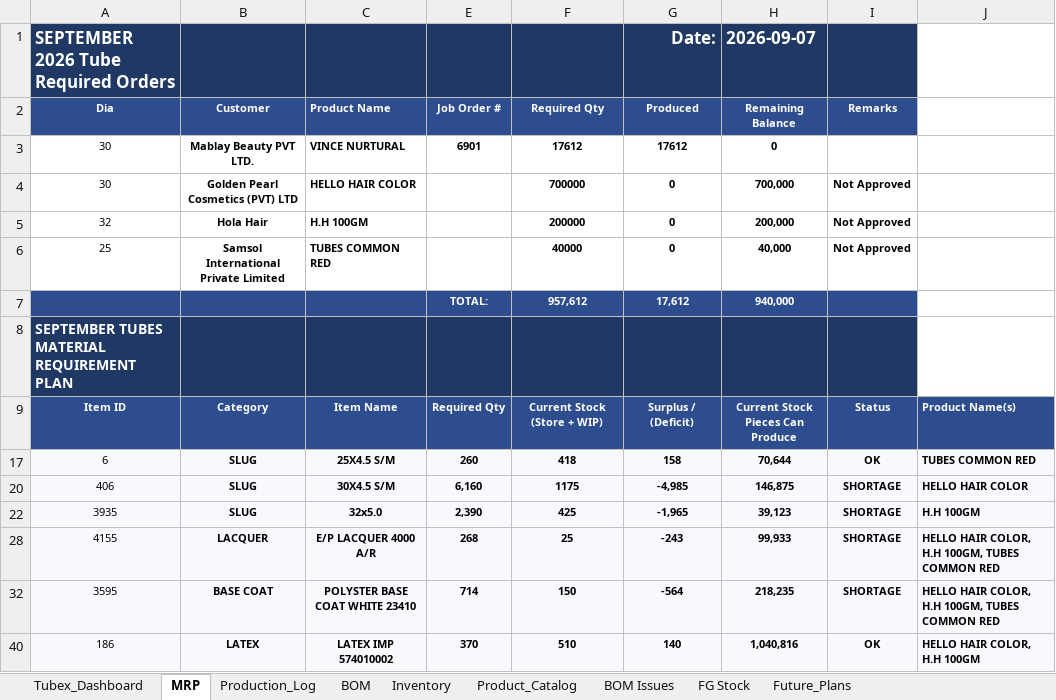
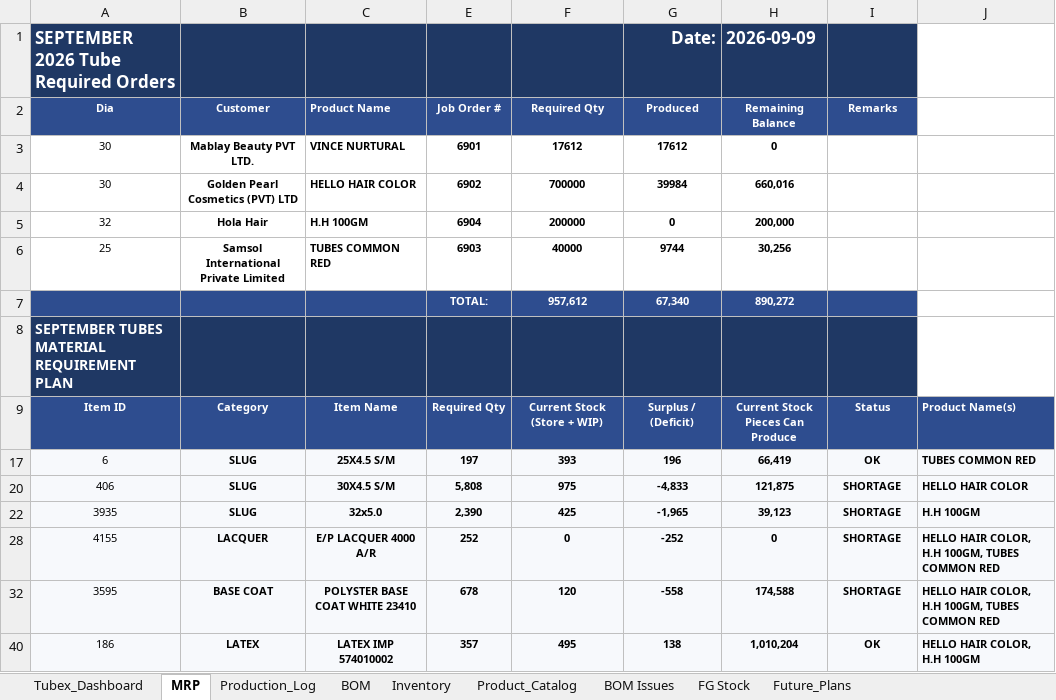
Before and after one commit to ckndr/alpha-containers, an Excel workbook: Tubex_Sep26.xlsx, sheet MRP, drawn as a sheet; only a part is shown; values as stored, in another font and other column widths than the file's, no borders; conditional formats not drawn; the diff covers the shown part only; the diff names each change by its address in the sheet, - before the commit and + after, or states it on an @@ line.

```diff
--- a/Tubex_Sep26.xlsx (sheet MRP)
+++ b/Tubex_Sep26.xlsx (sheet MRP)
-H1: 2026-09-07
+H1: 2026-09-09
-E4: (empty)
+E4: 6902
-G4: 0
+G4: 39984
-H4: 700,000
+H4: 660,016
-I4:I6: Not Approved
+I4:I6: (empty)
-E5: (empty)
+E5: 6904
-E6: (empty)
+E6: 6903
-G6: 0
+G6: 9744
-H6: 40,000
+H6: 30,256
-G7: 17,612
+G7: 67,340
-H7: 940,000
+H7: 890,272
-E17: 260
+E17: 197
-F17: 418
+F17: 393
-G17: 158
+G17: 196
-H17: 70,644
+H17: 66,419
-E20: 6,160
+E20: 5,808
-F20: 1175
+F20: 975
-G20: -4,985
+G20: -4,833
-H20: 146,875
+H20: 121,875
-E28: 268
+E28: 252
-F28: 25
+F28: 0
-G28: -243
+G28: -252
-H28: 99,933
+H28: 0
-E32: 714
+E32: 678
-F32: 150
+F32: 120
-G32: -564
+G32: -558
-H32: 218,235
+H32: 174,588
-E40: 370
+E40: 357
-F40: 510
+F40: 495
-G40: 140
+G40: 138
-H40: 1,040,816
+H40: 1,010,204
```
Also changed, not shown: 32 edited cells elsewhere in this sheet, sheet Production_Log, sheet FG Stock, sheet Tubex_Dashboard, sheet Inventory, hidden cells, 10 other files.
